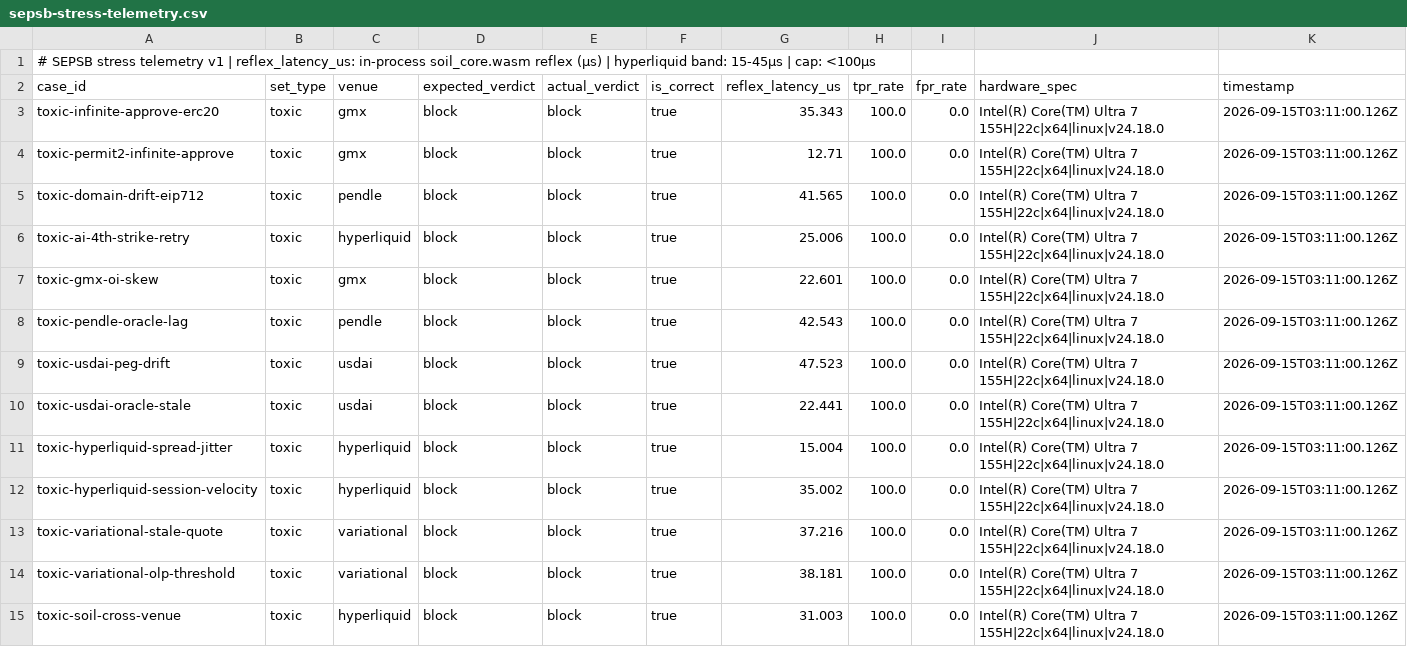
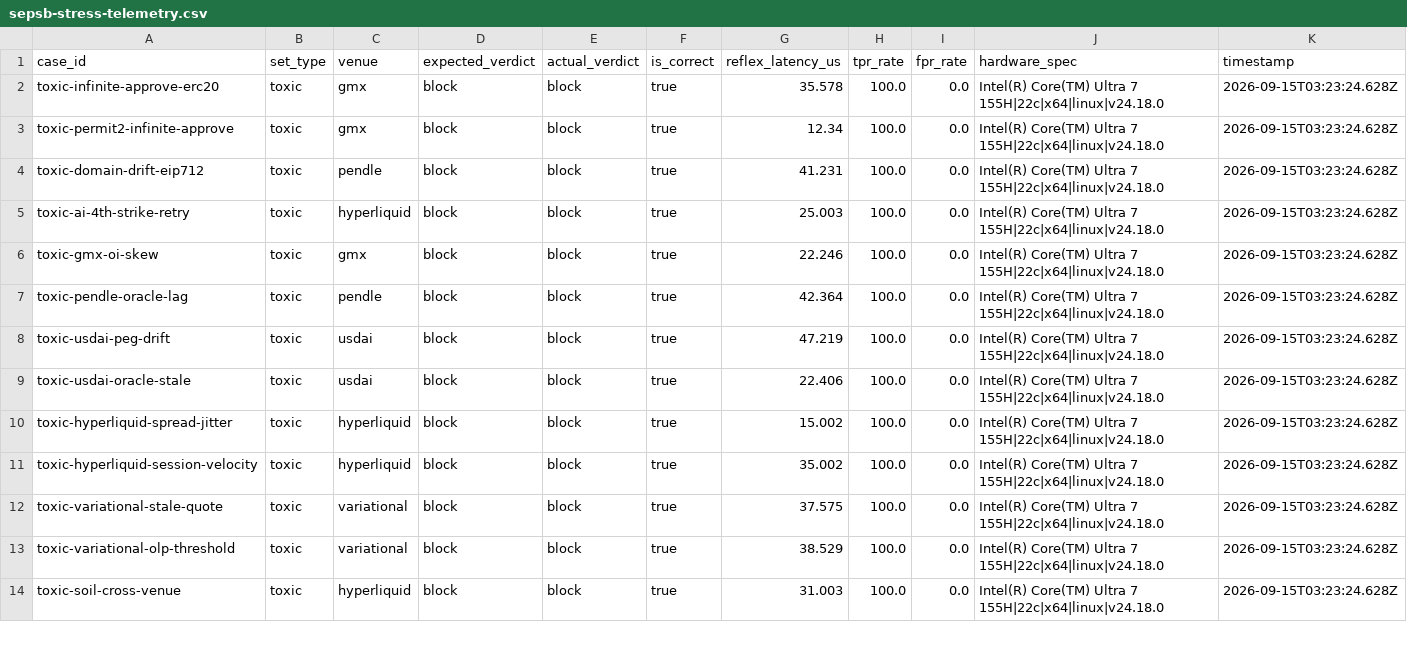
Before and after one commit to Black-Matatabi-Engine/bedelta-citadel-core, a CSV file: docs/audit/sepsb-stress-telemetry.csv, drawn as a sheet; only a part is shown; the diff covers the shown part only.

Commit message:
fix(quant): strip comment header from SEPSB Dune CSV for clean ingest

```diff
--- a/docs/audit/sepsb-stress-telemetry.csv
+++ b/docs/audit/sepsb-stress-telemetry.csv
@@ -1,15 +1,14 @@
-# SEPSB stress telemetry v1 | reflex_latency_us: in-process soil_core.wasm reflex (µs) | hyperliquid band: 15-45µs | cap: <100µs
 case_id,set_type,venue,expected_verdict,actual_verdict,is_correct,reflex_latency_us,tpr_rate,fpr_rate,hardware_spec,timestamp
-toxic-infinite-approve-erc20,toxic,gmx,block,block,true,35.343,100.0,0.0,Intel(R) Core(TM) Ultra 7 155H|22c|x64|linux|v24.18.0,2026-09-15T03:11:00.126Z
-toxic-permit2-infinite-approve,toxic,gmx,block,block,true,12.71,100.0,0.0,Intel(R) Core(TM) Ultra 7 155H|22c|x64|linux|v24.18.0,2026-09-15T03:11:00.126Z
-toxic-domain-drift-eip712,toxic,pendle,block,block,true,41.565,100.0,0.0,Intel(R) Core(TM) Ultra 7 155H|22c|x64|linux|v24.18.0,2026-09-15T03:11:00.126Z
-toxic-ai-4th-strike-retry,toxic,hyperliquid,block,block,true,25.006,100.0,0.0,Intel(R) Core(TM) Ultra 7 155H|22c|x64|linux|v24.18.0,2026-09-15T03:11:00.126Z
-toxic-gmx-oi-skew,toxic,gmx,block,block,true,22.601,100.0,0.0,Intel(R) Core(TM) Ultra 7 155H|22c|x64|linux|v24.18.0,2026-09-15T03:11:00.126Z
-toxic-pendle-oracle-lag,toxic,pendle,block,block,true,42.543,100.0,0.0,Intel(R) Core(TM) Ultra 7 155H|22c|x64|linux|v24.18.0,2026-09-15T03:11:00.126Z
-toxic-usdai-peg-drift,toxic,usdai,block,block,true,47.523,100.0,0.0,Intel(R) Core(TM) Ultra 7 155H|22c|x64|linux|v24.18.0,2026-09-15T03:11:00.126Z
-toxic-usdai-oracle-stale,toxic,usdai,block,block,true,22.441,100.0,0.0,Intel(R) Core(TM) Ultra 7 155H|22c|x64|linux|v24.18.0,2026-09-15T03:11:00.126Z
-toxic-hyperliquid-spread-jitter,toxic,hyperliquid,block,block,true,15.004,100.0,0.0,Intel(R) Core(TM) Ultra 7 155H|22c|x64|linux|v24.18.0,2026-09-15T03:11:00.126Z
-toxic-hyperliquid-session-velocity,toxic,hyperliquid,block,block,true,35.002,100.0,0.0,Intel(R) Core(TM) Ultra 7 155H|22c|x64|linux|v24.18.0,2026-09-15T03:11:00.126Z
-toxic-variational-stale-quote,toxic,variational,block,block,true,37.216,100.0,0.0,Intel(R) Core(TM) Ultra 7 155H|22c|x64|linux|v24.18.0,2026-09-15T03:11:00.126Z
-toxic-variational-olp-threshold,toxic,variational,block,block,true,38.181,100.0,0.0,Intel(R) Core(TM) Ultra 7 155H|22c|x64|linux|v24.18.0,2026-09-15T03:11:00.126Z
-toxic-soil-cross-venue,toxic,hyperliquid,block,block,true,31.003,100.0,0.0,Intel(R) Core(TM) Ultra 7 155H|22c|x64|linux|v24.18.0,2026-09-15T03:11:00.126Z
+toxic-infinite-approve-erc20,toxic,gmx,block,block,true,35.578,100.0,0.0,Intel(R) Core(TM) Ultra 7 155H|22c|x64|linux|v24.18.0,2026-09-15T03:23:24.628Z
+toxic-permit2-infinite-approve,toxic,gmx,block,block,true,12.34,100.0,0.0,Intel(R) Core(TM) Ultra 7 155H|22c|x64|linux|v24.18.0,2026-09-15T03:23:24.628Z
+toxic-domain-drift-eip712,toxic,pendle,block,block,true,41.231,100.0,0.0,Intel(R) Core(TM) Ultra 7 155H|22c|x64|linux|v24.18.0,2026-09-15T03:23:24.628Z
+toxic-ai-4th-strike-retry,toxic,hyperliquid,block,block,true,25.003,100.0,0.0,Intel(R) Core(TM) Ultra 7 155H|22c|x64|linux|v24.18.0,2026-09-15T03:23:24.628Z
+toxic-gmx-oi-skew,toxic,gmx,block,block,true,22.246,100.0,0.0,Intel(R) Core(TM) Ultra 7 155H|22c|x64|linux|v24.18.0,2026-09-15T03:23:24.628Z
+toxic-pendle-oracle-lag,toxic,pendle,block,block,true,42.364,100.0,0.0,Intel(R) Core(TM) Ultra 7 155H|22c|x64|linux|v24.18.0,2026-09-15T03:23:24.628Z
+toxic-usdai-peg-drift,toxic,usdai,block,block,true,47.219,100.0,0.0,Intel(R) Core(TM) Ultra 7 155H|22c|x64|linux|v24.18.0,2026-09-15T03:23:24.628Z
+toxic-usdai-oracle-stale,toxic,usdai,block,block,true,22.406,100.0,0.0,Intel(R) Core(TM) Ultra 7 155H|22c|x64|linux|v24.18.0,2026-09-15T03:23:24.628Z
+toxic-hyperliquid-spread-jitter,toxic,hyperliquid,block,block,true,15.002,100.0,0.0,Intel(R) Core(TM) Ultra 7 155H|22c|x64|linux|v24.18.0,2026-09-15T03:23:24.628Z
+toxic-hyperliquid-session-velocity,toxic,hyperliquid,block,block,true,35.002,100.0,0.0,Intel(R) Core(TM) Ultra 7 155H|22c|x64|linux|v24.18.0,2026-09-15T03:23:24.628Z
+toxic-variational-stale-quote,toxic,variational,block,block,true,37.575,100.0,0.0,Intel(R) Core(TM) Ultra 7 155H|22c|x64|linux|v24.18.0,2026-09-15T03:23:24.628Z
+toxic-variational-olp-threshold,toxic,variational,block,block,true,38.529,100.0,0.0,Intel(R) Core(TM) Ultra 7 155H|22c|x64|linux|v24.18.0,2026-09-15T03:23:24.628Z
+toxic-soil-cross-venue,toxic,hyperliquid,block,block,true,31.003,100.0,0.0,Intel(R) Core(TM) Ultra 7 155H|22c|x64|linux|v24.18.0,2026-09-15T03:23:24.628Z
```
Also changed, not shown: 34 edited cells elsewhere in this file, 4 other files.
